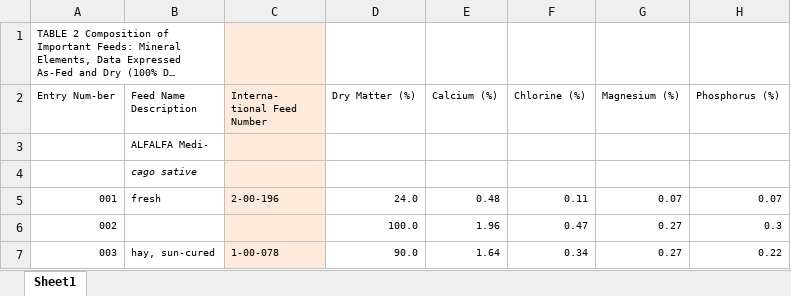
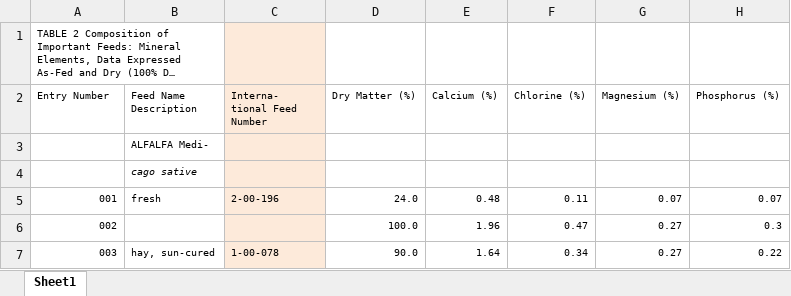
Before and after one commit to jagephart/FishPrint, an Excel workbook: United-States-Canadian-Tables-of-Feed-1982-pages-68-921-with_CrudeProtein.xlsx, sheet Sheet1, drawn as a sheet; only a part is shown; long unchanged cells end in …; values as stored, in another font and other column widths than the file's, no borders; the diff names each change by its address in the sheet, - before the commit and + after, or states it on an @@ line.

```diff
--- a/United-States-Canadian-Tables-of-Feed-1982-pages-68-921-with_CrudeProtein.xlsx (sheet Sheet1)
+++ b/United-States-Canadian-Tables-of-Feed-1982-pages-68-921-with_CrudeProtein.xlsx (sheet Sheet1)
-A2: Entry Num-ber
+A2: Entry Number
```
Also changed, not shown: 1 other file.
